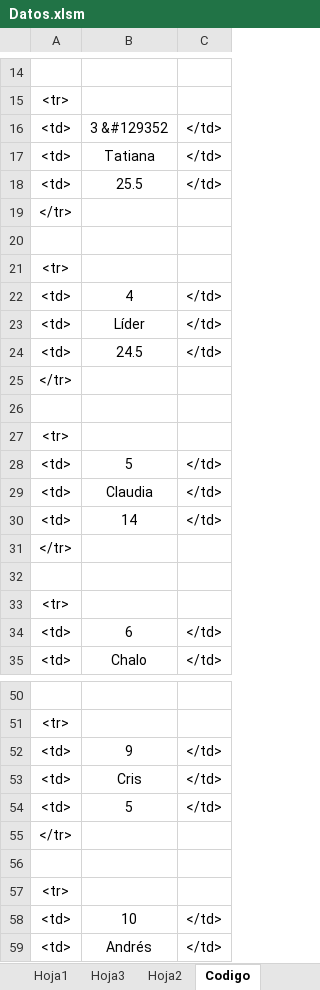
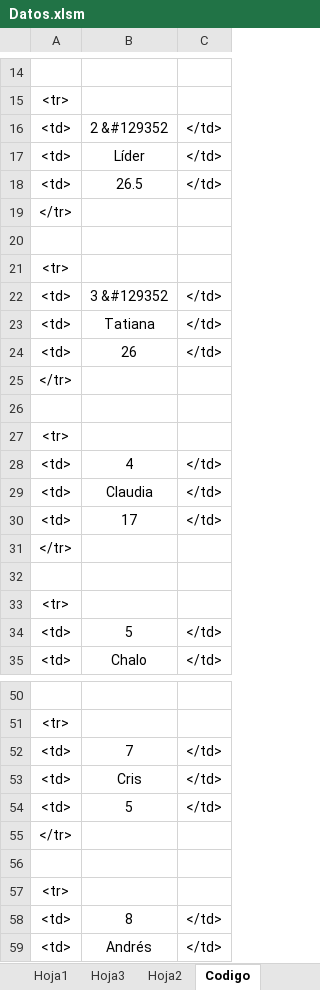
Before and after one commit to diacono81/WebLUdo, an Excel workbook: Datos.xlsm, sheet Codigo, drawn as a sheet; only a part is shown, gaps mark what is left out; values as stored, in another font and other column widths than the file's, no borders; removed rows and columns are numbered as before the commit, all else as after; the diff covers the shown part only; the diff names each change by its address in the sheet, - before the commit and + after, or states it on an @@ line.

```diff
--- a/Datos.xlsm (sheet Codigo)
+++ b/Datos.xlsm (sheet Codigo)
+row 16: <td> | 2 &#129352 | </td>
@@ row 23 moved to row 17: <td> @@
+row 18: <td> | 26.5 | </td>
@@ row 31 moved to row 19: </tr> @@
+row 20: (empty)
@@ row 33 moved to row 21: <tr> @@
-B24: 25.5
+B24: 26
-B29: 24.5
+B29: Claudia
+row 30: <td> | 17 | </td>
-row 29: <td> | Claudia | </td>
-row 30: <td> | 14 | </td>
-row 32: (empty)
@@ row 34 moved to row 46: <td> @@
-row 52: <td> | 9 | </td>
@@ row 40 moved to row 52: <td> @@
-B58: 10
+B58: 8
```
Also changed, not shown: 1 added row, 1 removed row and 2 edited cells elsewhere in this sheet, sheet Hoja1, 1 other file.
